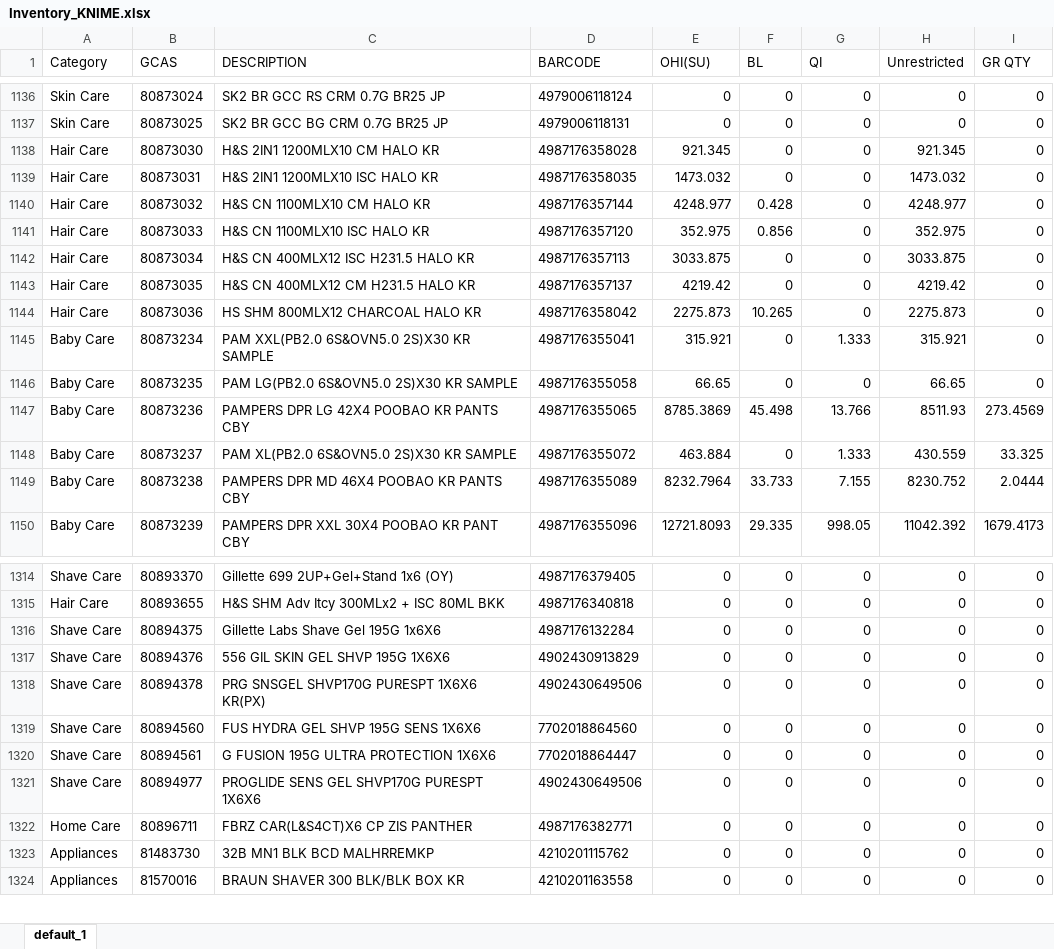
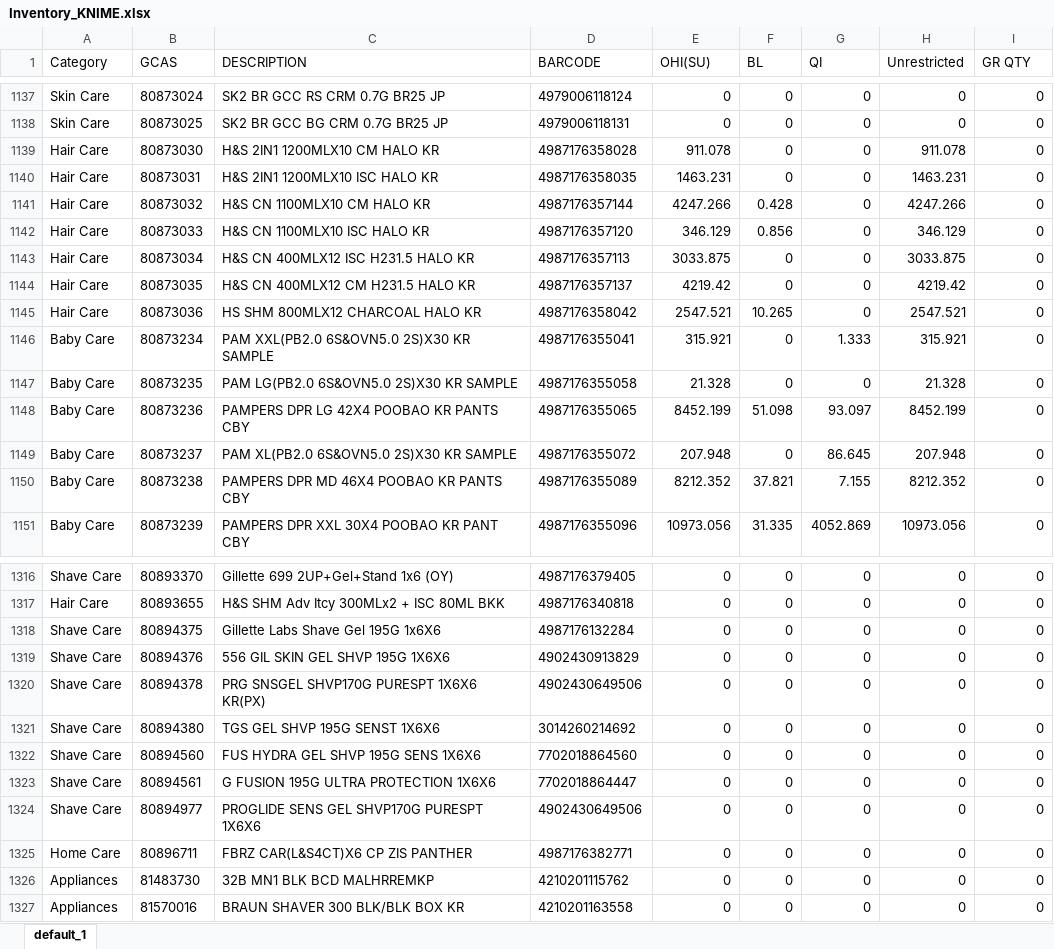
Before and after one commit to swanlee0729/pg.eagles.data, an Excel workbook: Inventory_KNIME.xlsx, sheet default_1, drawn as a sheet; only a part is shown, gaps mark what is left out; values as stored, in another font and other column widths than the file's, no borders; addresses are those after the commit; the diff covers the shown part only; the diff names each change by its address in the sheet, - before the commit and + after, or states it on an @@ line.

```diff
--- a/Inventory_KNIME.xlsx (sheet default_1)
+++ b/Inventory_KNIME.xlsx (sheet default_1)
-E1139 (OHI(SU)): 921.345
+E1139 (OHI(SU)): 911.078
-H1139 (Unrestricted): 921.345
+H1139 (Unrestricted): 911.078
-E1140 (OHI(SU)): 1473.032
+E1140 (OHI(SU)): 1463.231
-H1140 (Unrestricted): 1473.032
+H1140 (Unrestricted): 1463.231
-E1141 (OHI(SU)): 4248.977
+E1141 (OHI(SU)): 4247.266
-H1141 (Unrestricted): 4248.977
+H1141 (Unrestricted): 4247.266
-E1142 (OHI(SU)): 352.975
+E1142 (OHI(SU)): 346.129
-H1142 (Unrestricted): 352.975
+H1142 (Unrestricted): 346.129
-E1145 (OHI(SU)): 2275.873
+E1145 (OHI(SU)): 2547.521
-H1145 (Unrestricted): 2275.873
+H1145 (Unrestricted): 2547.521
-E1147 (OHI(SU)): 66.65
+E1147 (OHI(SU)): 21.328
-H1147 (Unrestricted): 66.65
+H1147 (Unrestricted): 21.328
-E1148 (OHI(SU)): 8785.3869
+E1148 (OHI(SU)): 8452.199
-F1148 (BL): 45.498
+F1148 (BL): 51.098
-G1148 (QI): 13.766
+G1148 (QI): 93.097
-H1148 (Unrestricted): 8511.93
+H1148 (Unrestricted): 8452.199
-I1148 (GR QTY): 273.4569
+I1148 (GR QTY): 0
-E1149 (OHI(SU)): 463.884
+E1149 (OHI(SU)): 207.948
-G1149 (QI): 1.333
+G1149 (QI): 86.645
-H1149 (Unrestricted): 430.559
+H1149 (Unrestricted): 207.948
-I1149 (GR QTY): 33.325
+I1149 (GR QTY): 0
-E1150 (OHI(SU)): 8232.7964
+E1150 (OHI(SU)): 8212.352
-F1150 (BL): 33.733
+F1150 (BL): 37.821
-H1150 (Unrestricted): 8230.752
+H1150 (Unrestricted): 8212.352
-I1150 (GR QTY): 2.0444
+I1150 (GR QTY): 0
-E1151 (OHI(SU)): 12721.8093
+E1151 (OHI(SU)): 10973.056
-F1151 (BL): 29.335
+F1151 (BL): 31.335
-G1151 (QI): 998.05
+G1151 (QI): 4052.869
-H1151 (Unrestricted): 11042.392
+H1151 (Unrestricted): 10973.056
-I1151 (GR QTY): 1679.4173
+I1151 (GR QTY): 0
+row 1321: Shave Care | 80894380 | TGS GEL SHVP 195G SENST 1X6X6 | 3014260214692 | 0 | 0 | 0 | 0 | 0
```
Also changed, not shown: 2 added rows and 968 edited cells elsewhere in this sheet, IOPT_KNIME.xlsx, Priority_KNIME.xlsx, 4 other files.
